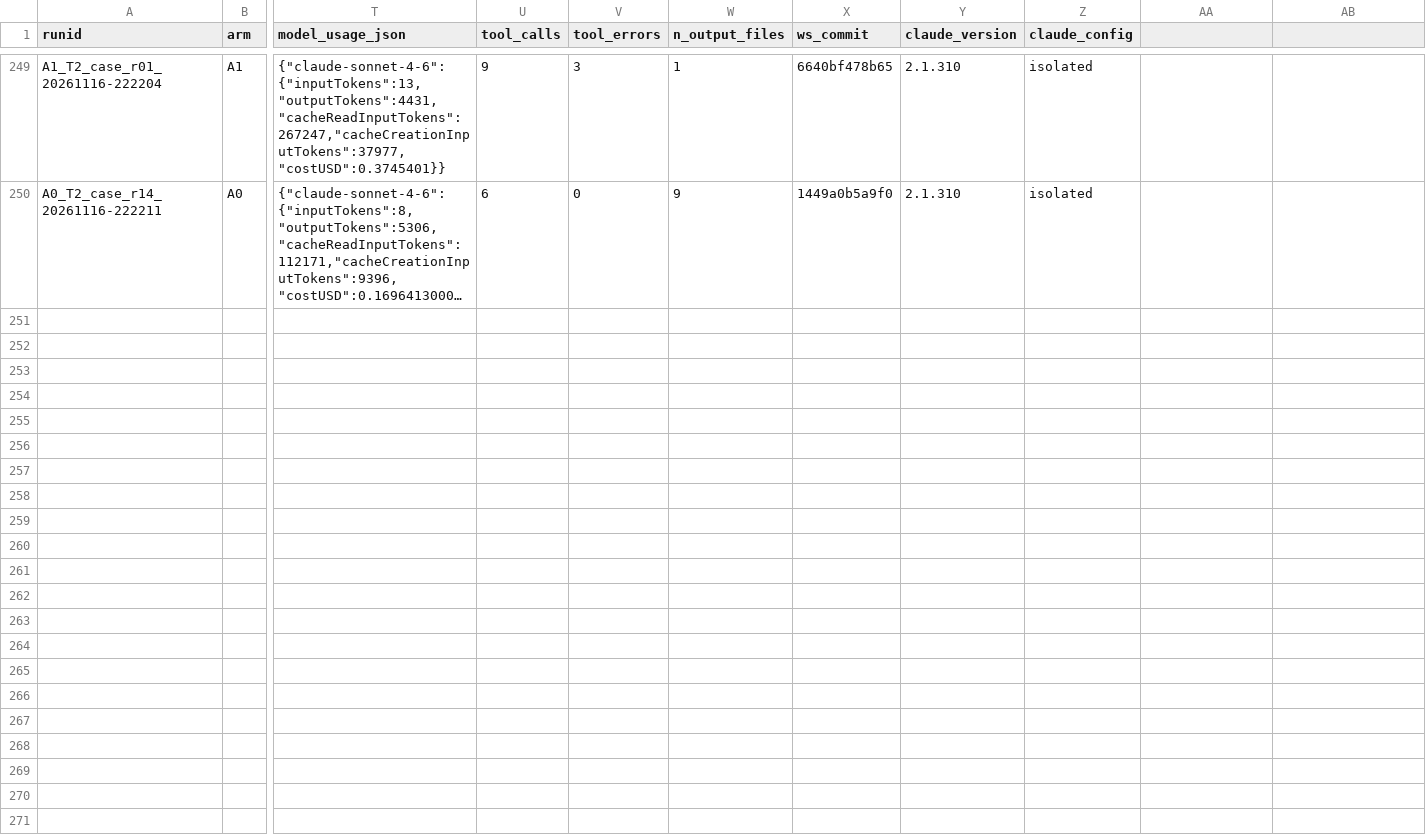
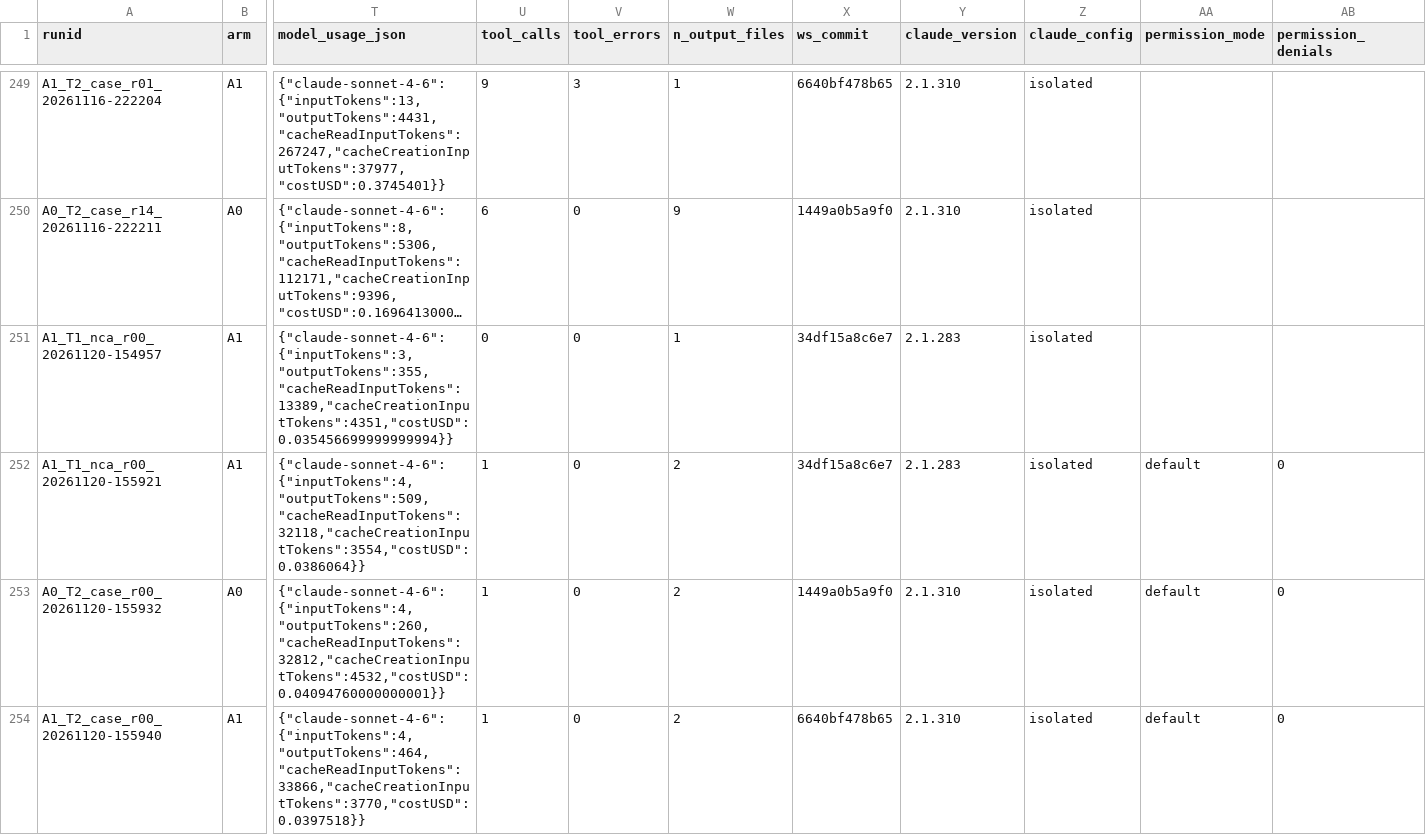
Before and after one commit to heyiamnotacoder/pmxagent-skills-benchmark, a CSV file: results/runs.csv, drawn as a sheet; only a part is shown, gaps mark what is left out; long unchanged cells end in …; rows hold the shown columns only; the diff covers the shown part only; the diff names each change by its address in the sheet, - before the commit and + after, or states it on an @@ line.

```diff
--- a/results/runs.csv
+++ b/results/runs.csv
-AA1: (empty)
+AA1: permission_mode
-AB1: (empty)
+AB1: permission_denials
+row 251: A1_T1_nca_r00_20261120-154957 | A1 | {"claude-sonnet-4-6":{"inputTokens":3,"outputTokens":355,"cacheReadInputTokens":13389,"cacheCreationInputTokens":4351,"costUSD":0.035456699999999994}} | 0 | 0 | 1 | 34df15a8c6e7 | 2.1.283 | isolated
+row 252: A1_T1_nca_r00_20261120-155921 | A1 | {"claude-sonnet-4-6":{"inputTokens":4,"outputTokens":509,"cacheReadInputTokens":32118,"cacheCreationInputTokens":3554,"costUSD":0.0386064}} | 1 | 0 | 2 | 34df15a8c6e7 | 2.1.283 | isolated | default | 0
+row 253: A0_T2_case_r00_20261120-155932 | A0 | {"claude-sonnet-4-6":{"inputTokens":4,"outputTokens":260,"cacheReadInputTokens":32812,"cacheCreationInputTokens":4532,"costUSD":0.04094760000000001}} | 1 | 0 | 2 | 1449a0b5a9f0 | 2.1.310 | isolated | default | 0
+row 254: A1_T2_case_r00_20261120-155940 | A1 | {"claude-sonnet-4-6":{"inputTokens":4,"outputTokens":464,"cacheReadInputTokens":33866,"cacheCreationInputTokens":3770,"costUSD":0.0397518}} | 1 | 0 | 2 | 6640bf478b65 | 2.1.310 | isolated | default | 0
```
Also changed, not shown: 3 added rows elsewhere in this file, 3 other files.
